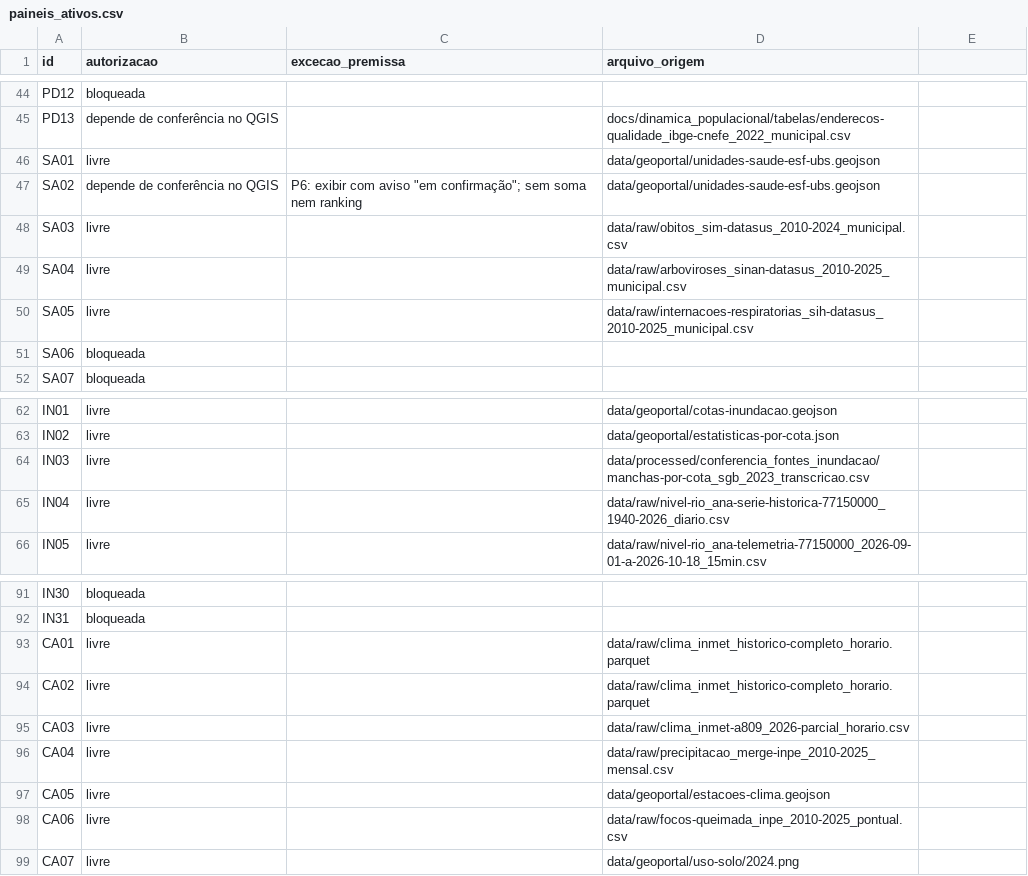
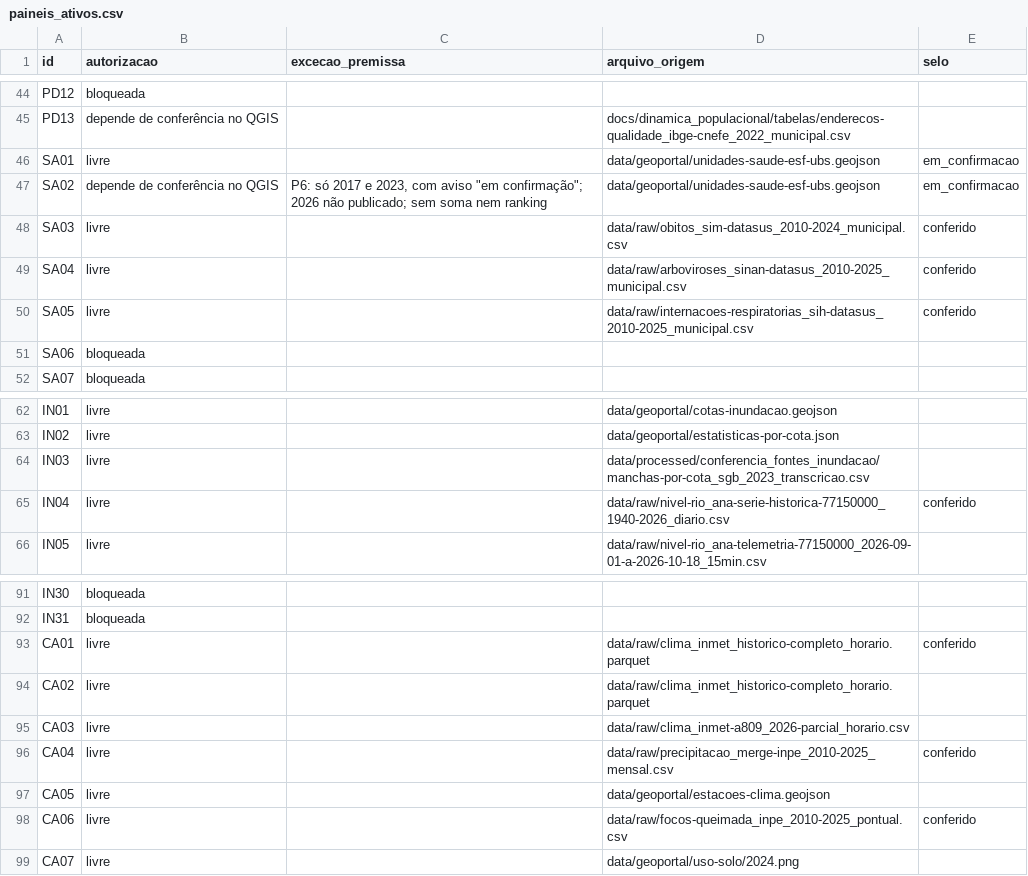
Before and after one commit to Alexandrogschafer/uruguaiana-clima-saude, a CSV file: config/paineis_ativos.csv, drawn as a sheet; only a part is shown, gaps mark what is left out; the diff names each change by its address in the sheet, - before the commit and + after, or states it on an @@ line.

```diff
--- a/config/paineis_ativos.csv
+++ b/config/paineis_ativos.csv
-E1: (empty)
+E1: selo
-E46:E47 (selo): (empty)
+E46:E47 (selo): em_confirmacao
-C47 (excecao_premissa): P6: exibir com aviso "em confirmação"; sem soma…
+C47 (excecao_premissa): P6: só 2017 e 2023, com aviso "em confirmação"; 2026 não publicado; sem soma…
-E48:E50 (selo): (empty)
+E48:E50 (selo): conferido
-E65 (selo): (empty)
+E65 (selo): conferido
-E93 (selo): (empty)
+E93 (selo): conferido
-E96 (selo): (empty)
+E96 (selo): conferido
-E98 (selo): (empty)
+E98 (selo): conferido
```
Also changed, not shown: 18 other files.
